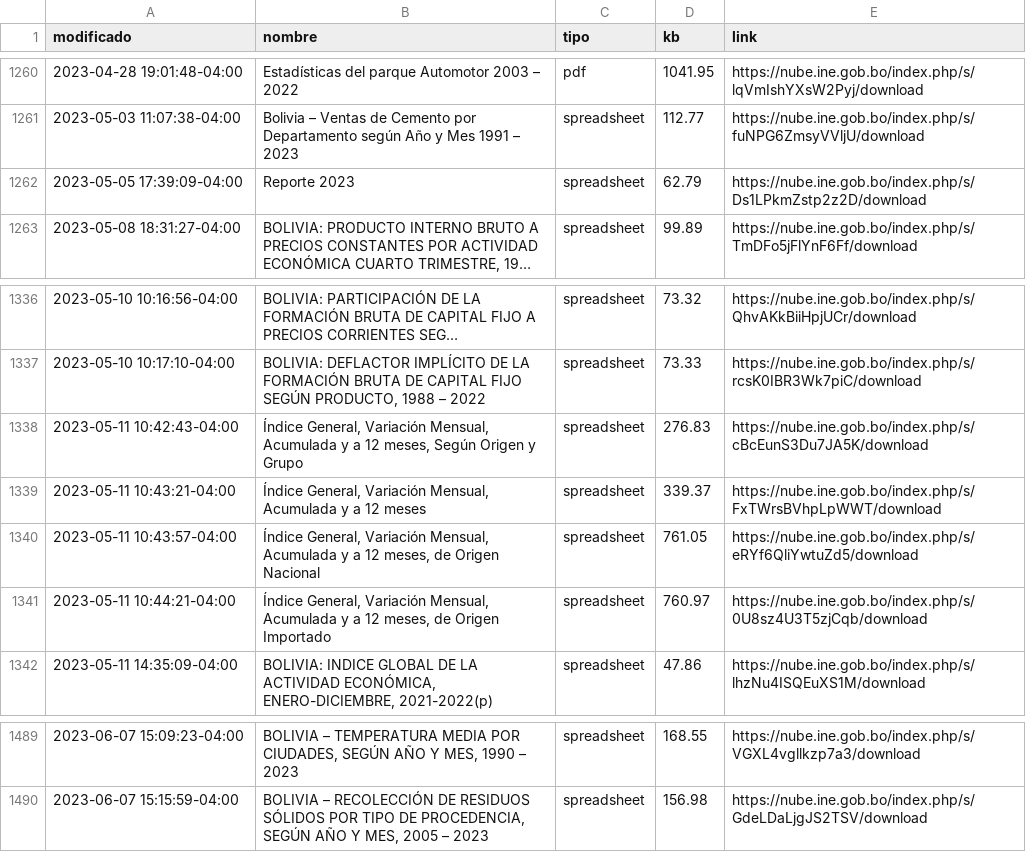
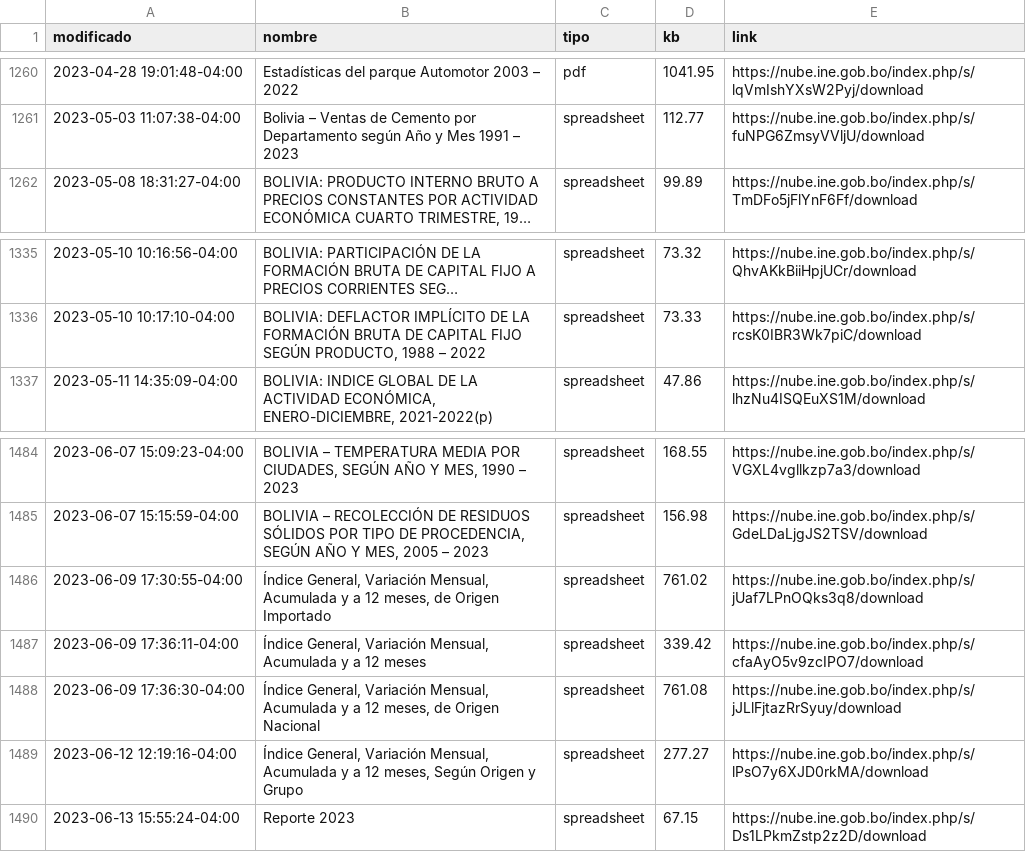
Before and after one commit to mauforonda/catalogo-ine, a CSV file: catalogo_ine.csv, drawn as a sheet; only a part is shown, gaps mark what is left out; long unchanged cells end in …; removed rows and columns are numbered as before the commit, all else as after; the diff names each change by its address in the sheet, - before the commit and + after, or states it on an @@ line.

```diff
--- a/catalogo_ine.csv
+++ b/catalogo_ine.csv
-row 1262: 2023-05-05 17:39:09-04:00 | Reporte 2023 | spreadsheet | 62.79 | https://nube.ine.gob.bo/index.php/s/Ds1LPkmZstp2z2D/download
-row 1338: 2023-05-11 10:42:43-04:00 | Índice General, Variación Mensual, Acumulada y a 12 meses, Según Origen y Grupo | spreadsheet | 276.83 | https://nube.ine.gob.bo/index.php/s/cBcEunS3Du7JA5K/download
-row 1339: 2023-05-11 10:43:21-04:00 | Índice General, Variación Mensual, Acumulada y a 12 meses | spreadsheet | 339.37 | https://nube.ine.gob.bo/index.php/s/FxTWrsBVhpLpWWT/download
-row 1340: 2023-05-11 10:43:57-04:00 | Índice General, Variación Mensual, Acumulada y a 12 meses, de Origen Nacional | spreadsheet | 761.05 | https://nube.ine.gob.bo/index.php/s/eRYf6QliYwtuZd5/download
-row 1341: 2023-05-11 10:44:21-04:00 | Índice General, Variación Mensual, Acumulada y a 12 meses, de Origen Importado | spreadsheet | 760.97 | https://nube.ine.gob.bo/index.php/s/0U8sz4U3T5zjCqb/download
+row 1486: 2023-06-09 17:30:55-04:00 | Índice General, Variación Mensual, Acumulada y a 12 meses, de Origen Importado | spreadsheet | 761.02 | https://nube.ine.gob.bo/index.php/s/jUaf7LPnOQks3q8/download
+row 1487: 2023-06-09 17:36:11-04:00 | Índice General, Variación Mensual, Acumulada y a 12 meses | spreadsheet | 339.42 | https://nube.ine.gob.bo/index.php/s/cfaAyO5v9zcIPO7/download
+row 1488: 2023-06-09 17:36:30-04:00 | Índice General, Variación Mensual, Acumulada y a 12 meses, de Origen Nacional | spreadsheet | 761.08 | https://nube.ine.gob.bo/index.php/s/jJLlFjtazRrSyuy/download
+row 1489: 2023-06-12 12:19:16-04:00 | Índice General, Variación Mensual, Acumulada y a 12 meses, Según Origen y Grupo | spreadsheet | 277.27 | https://nube.ine.gob.bo/index.php/s/lPsO7y6XJD0rkMA/download
+row 1490: 2023-06-13 15:55:24-04:00 | Reporte 2023 | spreadsheet | 67.15 | https://nube.ine.gob.bo/index.php/s/Ds1LPkmZstp2z2D/download
```
Also changed, not shown: catalogo_ine_historial.csv.
